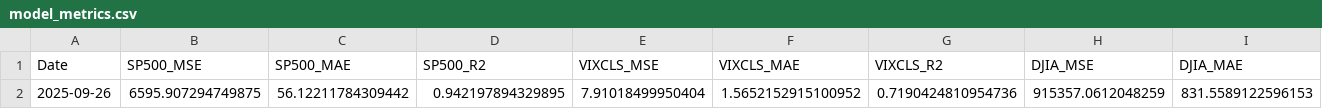
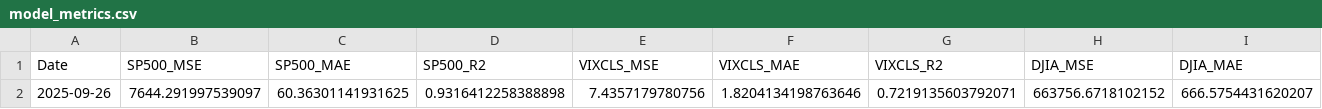
Before and after one commit to jbeells/LSTM, a CSV file: data/output/model_metrics.csv, drawn as a sheet; only a part is shown; removed rows and columns are numbered as before the commit, all else as after; rows hold the shown columns only; the diff names each change by its address in the sheet, - before the commit and + after, or states it on an @@ line.

Commit message:
final model run

```diff
--- a/data/output/model_metrics.csv
+++ b/data/output/model_metrics.csv
-row 2: 2025-09-26 | 6595.907294749875 | 56.12211784309442 | 0.942197894329895 | 7.91018499950404 | 1.5652152915100952 | 0.7190424810954736 | 915357.0612048259 | 831.5589122596153
+row 2: 2025-09-26 | 7644.291997539097 | 60.36301141931625 | 0.9316412258388898 | 7.4357179780756 | 1.8204134198763646 | 0.7219135603792071 | 663756.6718102152 | 666.5754431620207
```
Also changed, not shown: data/output/model_history.csv, 6 other files.
